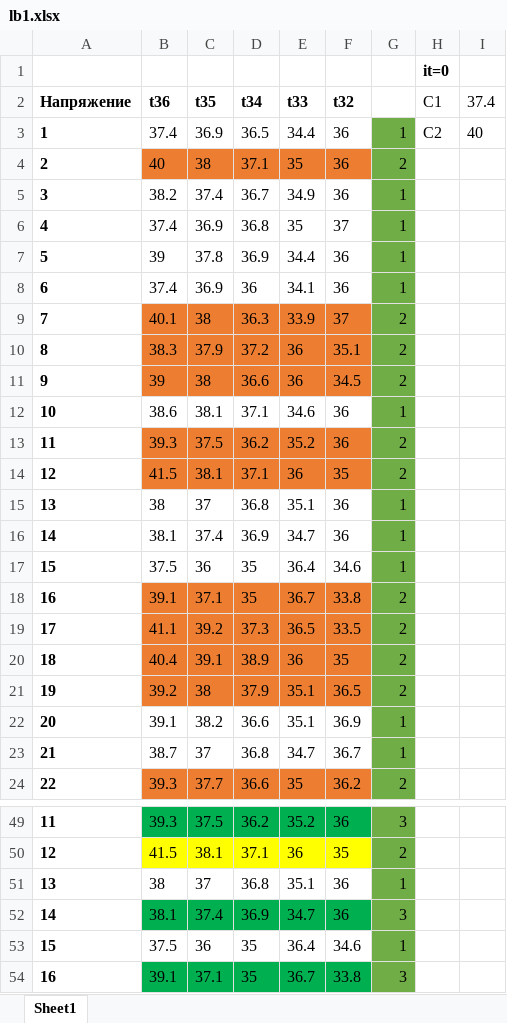
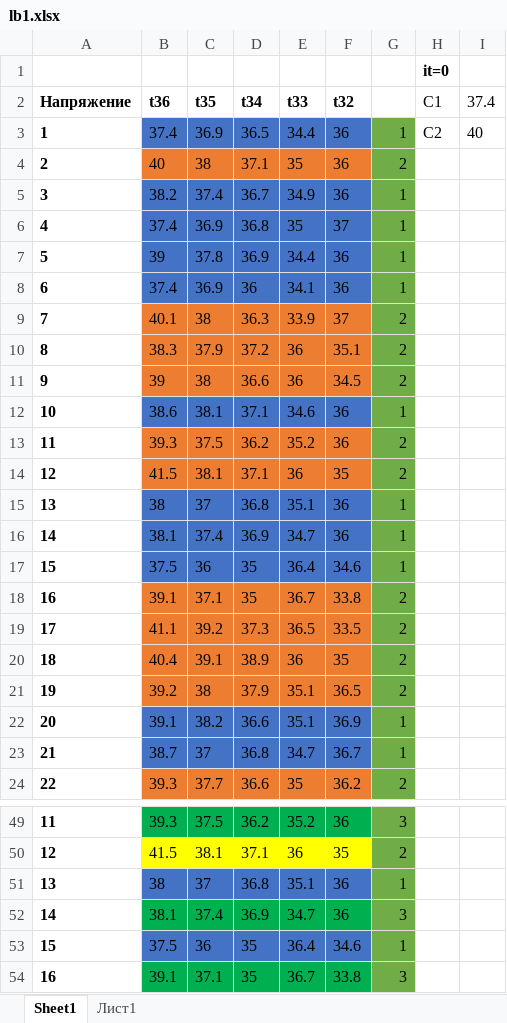
Before and after one commit to rezere/1.1, an Excel workbook: Geology/lb1.xlsx, sheet Sheet1, drawn as a sheet; only a part is shown, gaps mark what is left out; values as stored, in another font and other column widths than the file's, no borders; charts and pictures not drawn; the diff covers the shown part only; the diff names each change by its address in the sheet, - before the commit and + after, or states it on an @@ line.

```diff
--- a/Geology/lb1.xlsx (sheet Sheet1)
+++ b/Geology/lb1.xlsx (sheet Sheet1)
+sheet tab: Лист1
-B3:F3 fill: none
+B3:F3 fill: #4472C4
-B5:F8 fill: none
+B5:F8 fill: #4472C4
-B12:F12 fill: none
+B12:F12 fill: #4472C4
-B15:F17 fill: none
+B15:F17 fill: #4472C4
-B22:F23 fill: none
+B22:F23 fill: #4472C4
-B51:F51 fill: none
+B51:F51 fill: #4472C4
-B53:F53 fill: none
+B53:F53 fill: #4472C4
```
Also changed, not shown: cell formats elsewhere in this sheet, charts or pictures, 33 other files.
